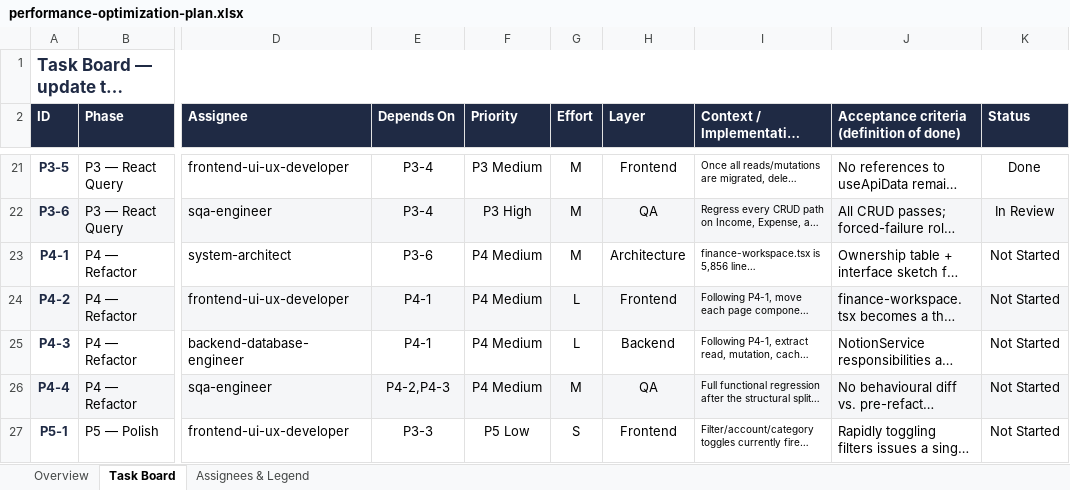
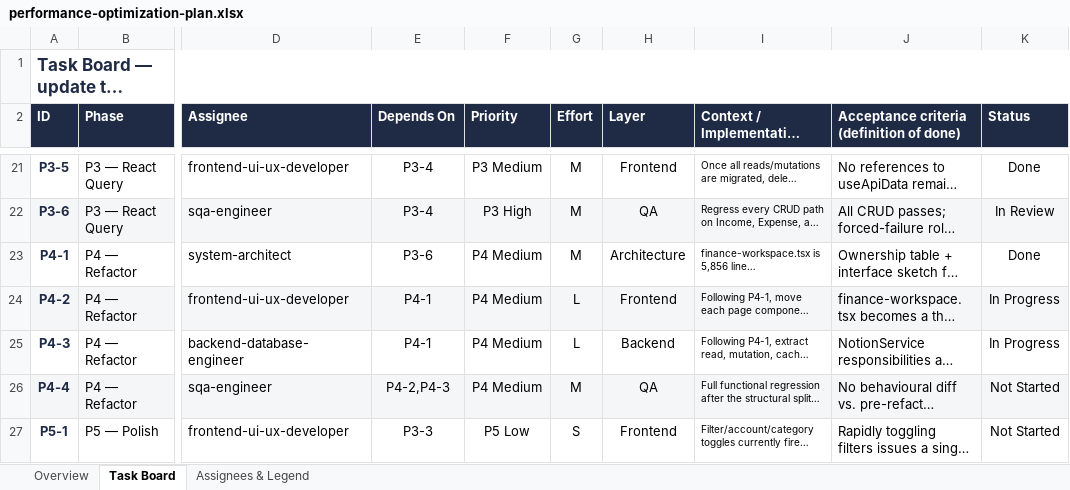
Before and after one commit to work-w-chrstnrpj/Notable_Finance, an Excel workbook: wiki/development-plan/performance-optimization-plan.xlsx, sheet Task Board, drawn as a sheet; only a part is shown, gaps mark what is left out; long unchanged cells end in …; values as stored, in another font and other column widths than the file's, no borders; conditional formats not drawn; the diff names each change by its address in the sheet, - before the commit and + after, or states it on an @@ line.

Commit message:
impl p4 opt plan, not yet done

```diff
--- a/wiki/development-plan/performance-optimization-plan.xlsx (sheet Task Board)
+++ b/wiki/development-plan/performance-optimization-plan.xlsx (sheet Task Board)
-K23 (Status): Not Started
+K23 (Status): Done
-K24:K25 (Status): Not Started
+K24:K25 (Status): In Progress
```
Also changed, not shown: sheet Overview, 8 other files.
